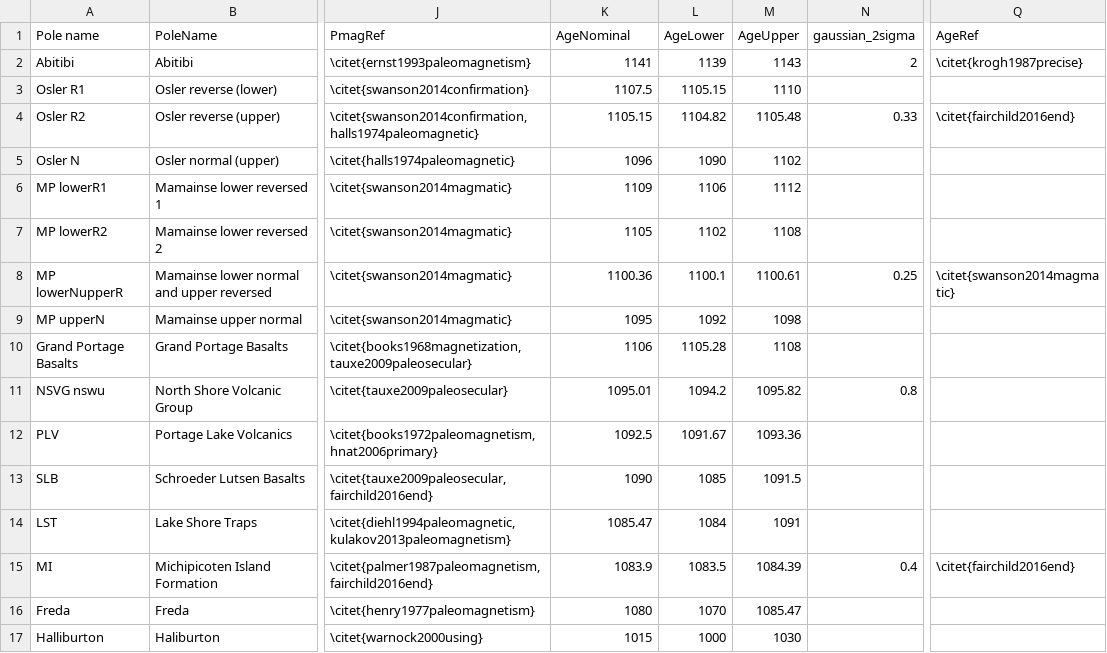
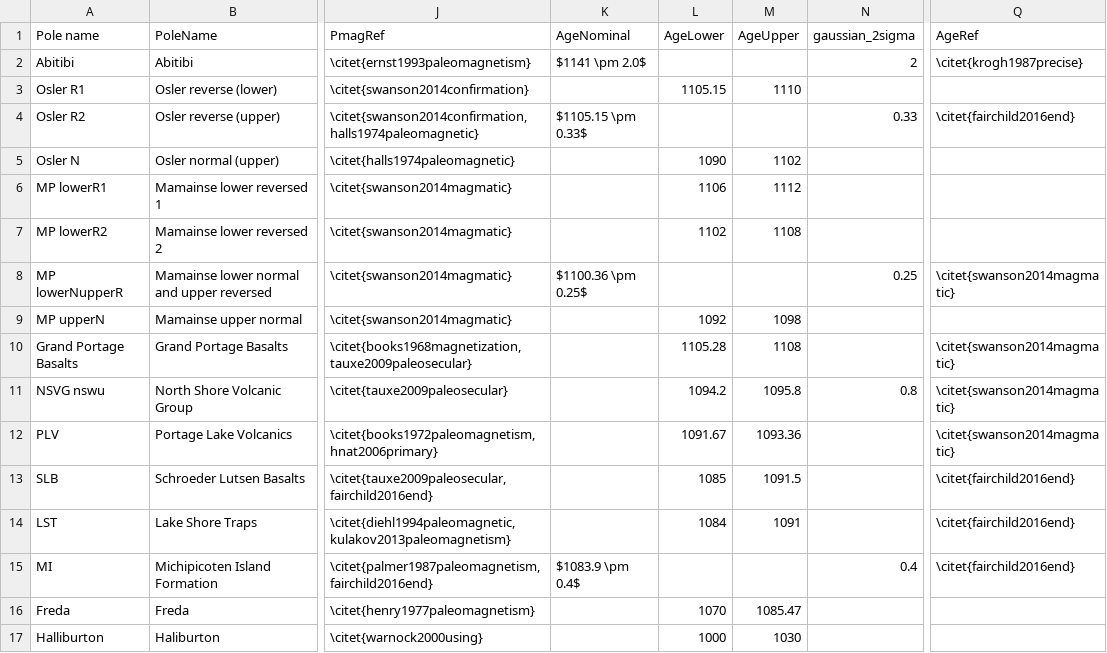
Before and after one commit to Swanson-Hysell-Group/bayesian_plate_reconstruction, a CSV file: tables/pole_means.csv, drawn as a sheet; only a part is shown, gaps mark what is left out; the diff names each change by its address in the sheet, - before the commit and + after, or states it on an @@ line.

Commit message:
Whip the tables into shape.

```diff
--- a/tables/pole_means.csv
+++ b/tables/pole_means.csv
-K2 (AgeNominal): 1141
+K2 (AgeNominal): $1141 \pm 2.0$
-L2 (AgeLower): 1139
+L2 (AgeLower): (empty)
-M2 (AgeUpper): 1143
+M2 (AgeUpper): (empty)
-K3 (AgeNominal): 1107.5
+K3 (AgeNominal): (empty)
-K4 (AgeNominal): 1105.15
+K4 (AgeNominal): $1105.15 \pm 0.33$
-L4 (AgeLower): 1104.82
+L4 (AgeLower): (empty)
-M4 (AgeUpper): 1105.48
+M4 (AgeUpper): (empty)
-K5 (AgeNominal): 1096
+K5 (AgeNominal): (empty)
-K6 (AgeNominal): 1109
+K6 (AgeNominal): (empty)
-K7 (AgeNominal): 1105
+K7 (AgeNominal): (empty)
-K8 (AgeNominal): 1100.36
+K8 (AgeNominal): $1100.36 \pm 0.25$
-L8 (AgeLower): 1100.1
+L8 (AgeLower): (empty)
-M8 (AgeUpper): 1100.61
+M8 (AgeUpper): (empty)
-K9 (AgeNominal): 1095
+K9 (AgeNominal): (empty)
-K10 (AgeNominal): 1106
+K10 (AgeNominal): (empty)
-Q10:Q12 (AgeRef): (empty)
+Q10:Q12 (AgeRef): \citet{swanson2014magmatic}
-K11 (AgeNominal): 1095.01
+K11 (AgeNominal): (empty)
-M11 (AgeUpper): 1095.82
+M11 (AgeUpper): 1095.8
-K12 (AgeNominal): 1092.5
+K12 (AgeNominal): (empty)
-K13 (AgeNominal): 1090
+K13 (AgeNominal): (empty)
-Q13:Q14 (AgeRef): (empty)
+Q13:Q14 (AgeRef): \citet{fairchild2016end}
-K14 (AgeNominal): 1085.47
+K14 (AgeNominal): (empty)
-K15 (AgeNominal): 1083.9
+K15 (AgeNominal): $1083.9 \pm 0.4$
-L15 (AgeLower): 1083.5
+L15 (AgeLower): (empty)
-M15 (AgeUpper): 1084.39
+M15 (AgeUpper): (empty)
-K16 (AgeNominal): 1080
+K16 (AgeNominal): (empty)
-K17 (AgeNominal): 1015
+K17 (AgeNominal): (empty)
```
Also changed, not shown: 6 other files.
